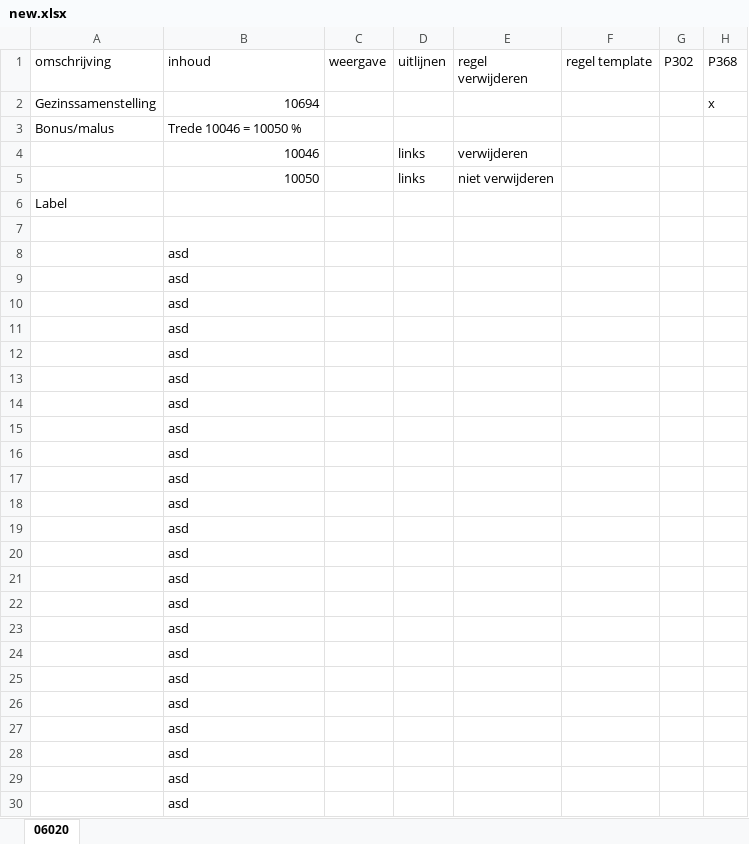
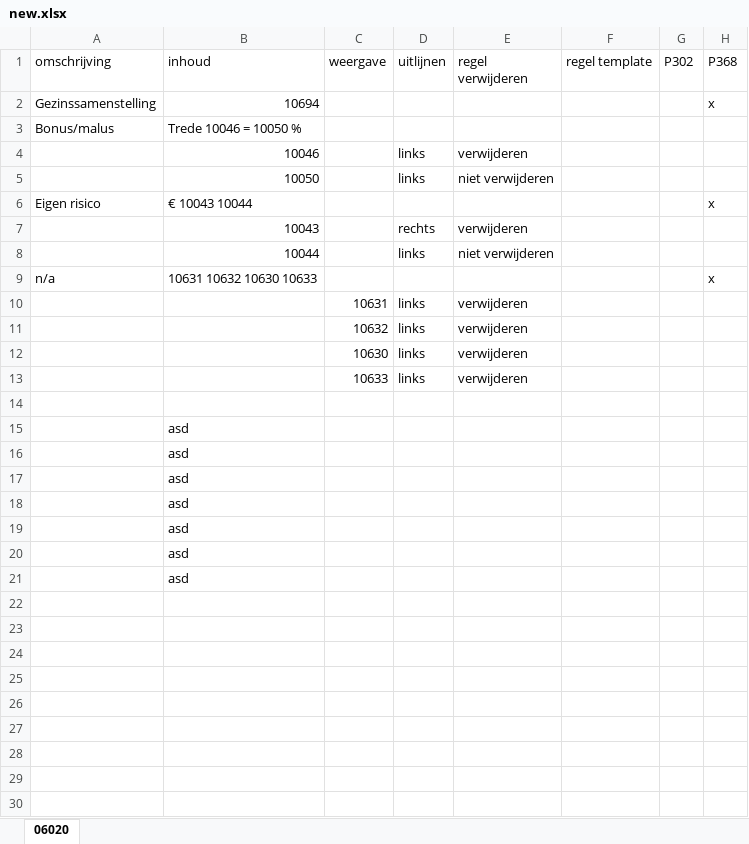
Before and after one commit to JelteDirks/bodyblock-conversion, an Excel workbook: static/new.xlsx, sheet 06020, drawn as a sheet; only a part is shown; the shorter side is filled out with more unchanged rows; values as stored, in another font and other column widths than the file's, no borders; removed rows and columns are numbered as before the commit, all else as after; the diff covers the shown part only; the diff names each change by its address in the sheet, - before the commit and + after, or states it on an @@ line.

```diff
--- a/static/new.xlsx (sheet 06020)
+++ b/static/new.xlsx (sheet 06020)
-row 6: Label
+row 6: Eigen risico | € 10043 10044 |  |  |  |  |  | x
+row 7:  | 10043 |  | rechts | verwijderen
+row 8:  | 10044 |  | links | niet verwijderen
+row 9: n/a | 10631 10632 10630 10633 |  |  |  |  |  | x
+row 10:  |  | 10631 | links | verwijderen
+row 11:  |  | 10632 | links | verwijderen
+row 12:  |  | 10630 | links | verwijderen
+row 13:  |  | 10633 | links | verwijderen
-row 8:  | asd
-row 9:  | asd
-row 10:  | asd
-row 11:  | asd
-row 12:  | asd
-row 13:  | asd
-row 14:  | asd
-row 15:  | asd
-row 16:  | asd
-row 17:  | asd
-row 18:  | asd
-row 19:  | asd
-row 20:  | asd
-row 21:  | asd
-row 22:  | asd
-row 23:  | asd
-row 24:  | asd
-row 25:  | asd
-row 26:  | asd
-row 27:  | asd
-row 28:  | asd
-row 29:  | asd
-row 30:  | asd
```
Also changed, not shown: 1 removed row elsewhere in this sheet, static/hb6000.xlsx, 3 other files.
